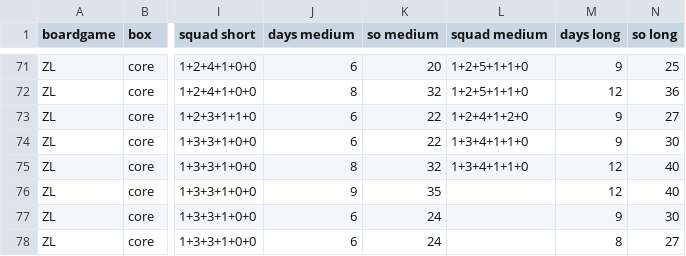
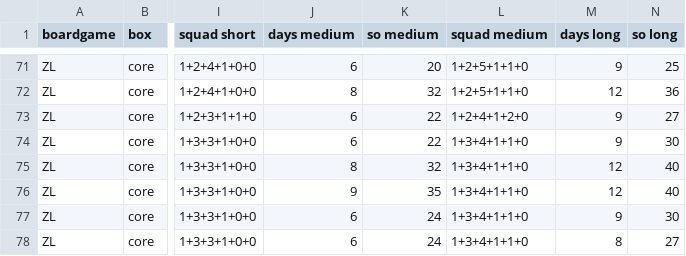
Before and after one commit to jquelin/dvg-randomizer, a CSV file: dvg/csv/campaigns.csv, drawn as a sheet; only a part is shown, gaps mark what is left out; the diff names each change by its address in the sheet, - before the commit and + after, or states it on an @@ line.

Commit message:
loading campaigns

```diff
--- a/dvg/csv/campaigns.csv
+++ b/dvg/csv/campaigns.csv
-L76:L78 (squad medium): (empty)
+L76:L78 (squad medium): 1+3+4+1+1+0
```
Also changed, not shown: 3 other files.
